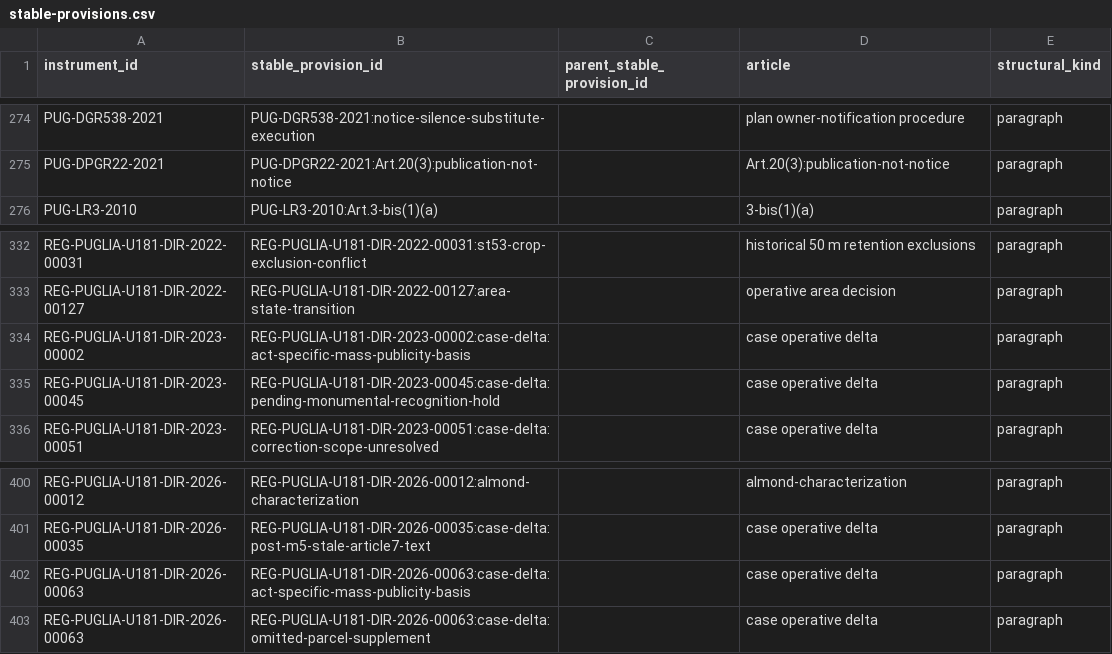
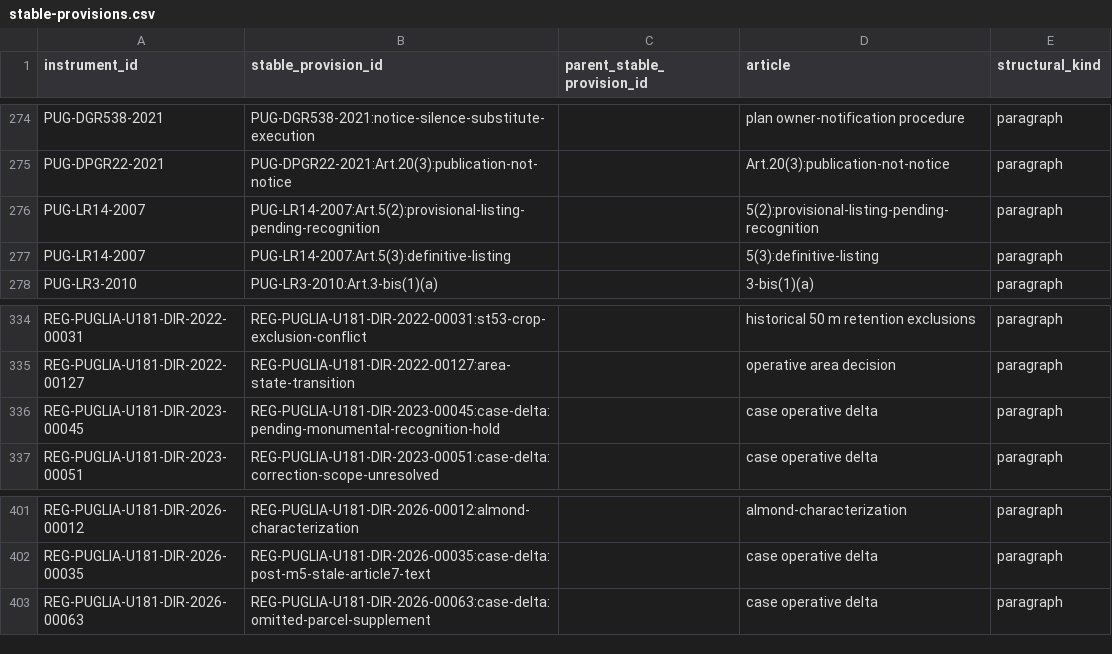
Before and after one commit to owassmer/CORDON, a CSV file: regulation/jurisdiction/generated/stable-provisions.csv, drawn as a sheet; only a part is shown, gaps mark what is left out.

```diff
--- a/regulation/jurisdiction/generated/stable-provisions.csv
+++ b/regulation/jurisdiction/generated/stable-provisions.csv
@@ -275,2 +275,4 @@ PUG-DGR538-2021,PUG-DGR538-2021:notice-silence-substitute-execution,,plan owner-
 PUG-DPGR22-2021,PUG-DPGR22-2021:Art.20(3):publication-not-notice,,Art.20(3):publication-not-notice,paragraph
+PUG-LR14-2007,PUG-LR14-2007:Art.5(2):provisional-listing-pending-recognition,,5(2):provisional-listing-pending-recognition,paragraph
+PUG-LR14-2007,PUG-LR14-2007:Art.5(3):definitive-listing,,5(3):definitive-listing,paragraph
 PUG-LR3-2010,PUG-LR3-2010:Art.3-bis(1)(a),,3-bis(1)(a),paragraph
@@ -333,3 +335,2 @@ REG-PUGLIA-U181-DIR-2022-00031,REG-PUGLIA-U181-DIR-2022-00031:st53-crop-exclusio
 REG-PUGLIA-U181-DIR-2022-00127,REG-PUGLIA-U181-DIR-2022-00127:area-state-transition,,operative area decision,paragraph
-REG-PUGLIA-U181-DIR-2023-00002,REG-PUGLIA-U181-DIR-2023-00002:case-delta:act-specific-mass-publicity-basis,,case operative delta,paragraph
 REG-PUGLIA-U181-DIR-2023-00045,REG-PUGLIA-U181-DIR-2023-00045:case-delta:pending-monumental-recognition-hold,,case operative delta,paragraph
@@ -401,3 +402,2 @@ REG-PUGLIA-U181-DIR-2026-00012,REG-PUGLIA-U181-DIR-2026-00012:almond-characteriz
 REG-PUGLIA-U181-DIR-2026-00035,REG-PUGLIA-U181-DIR-2026-00035:case-delta:post-m5-stale-article7-text,,case operative delta,paragraph
-REG-PUGLIA-U181-DIR-2026-00063,REG-PUGLIA-U181-DIR-2026-00063:case-delta:act-specific-mass-publicity-basis,,case operative delta,paragraph
 REG-PUGLIA-U181-DIR-2026-00063,REG-PUGLIA-U181-DIR-2026-00063:case-delta:omitted-parcel-supplement,,case operative delta,paragraph
```
Also changed, not shown: corpus/CATALOG.csv, regulation/jurisdiction/generated/dependency-manifest.csv, 28 other files.
